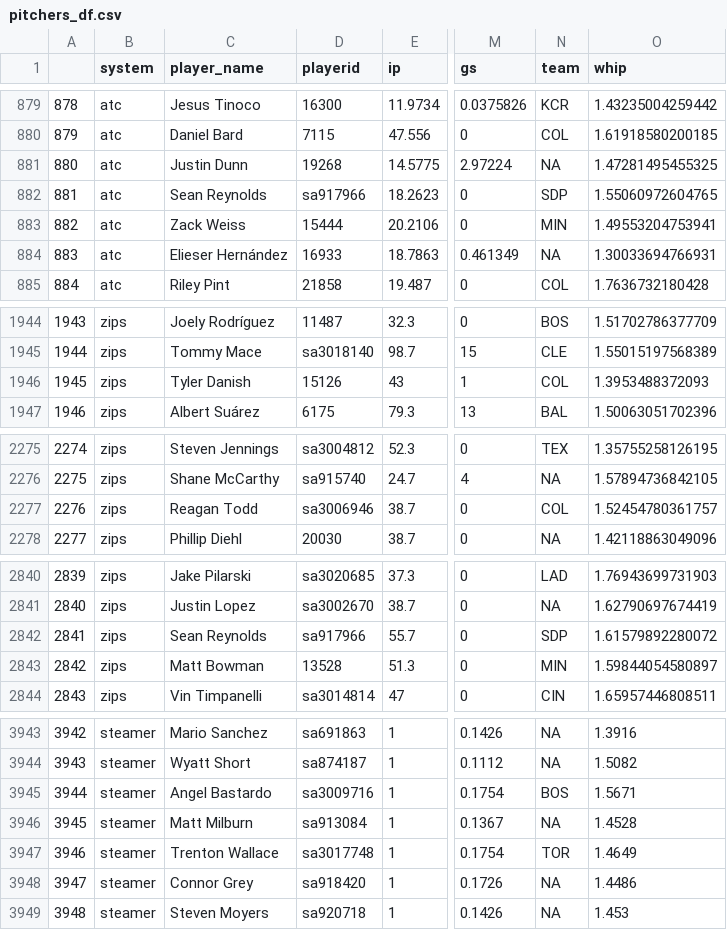
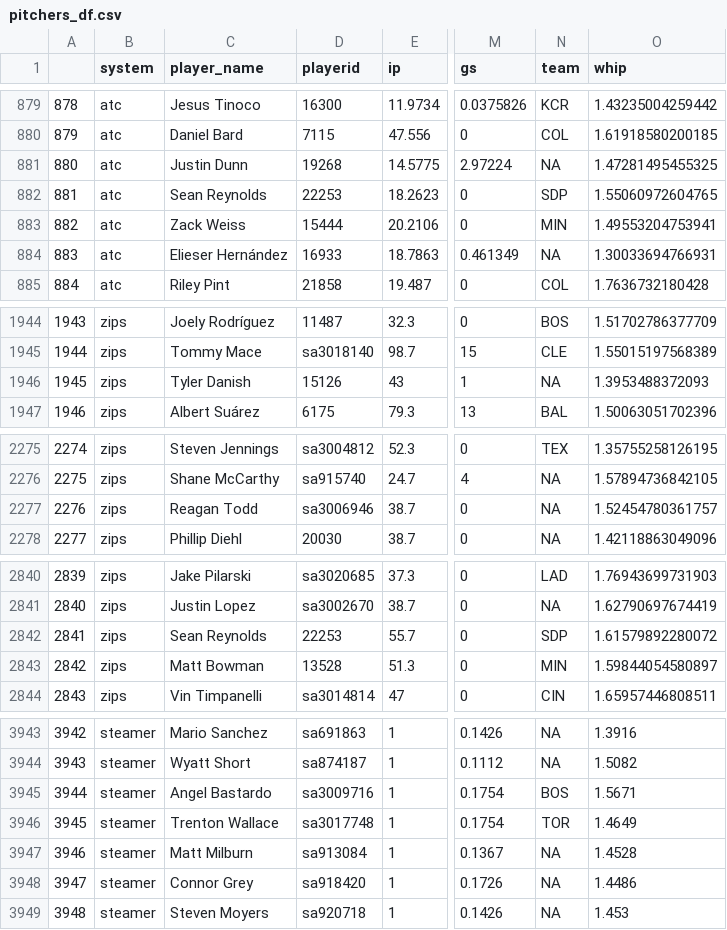
Before and after one commit to bdidds2/Betting, a CSV file: ottoneu/pitchers_df.csv, drawn as a sheet; only a part is shown, gaps mark what is left out; addresses are those after the commit; the diff covers the shown part only; the diff names each change by its address in the sheet, - before the commit and + after, or states it on an @@ line.

```diff
--- a/ottoneu/pitchers_df.csv
+++ b/ottoneu/pitchers_df.csv
-D882 (playerid): sa917966
+D882 (playerid): 22253
-N1946 (team): COL
+N1946 (team): NA
-N2277 (team): COL
+N2277 (team): NA
-D2842 (playerid): sa917966
+D2842 (playerid): 22253
@@ column A renumbered between rows 3946 and 5324 @@
@@ row 3946 moved to row 3947: 3946 @@
```
Also changed, not shown: 3 moved rows and 5 edited cells elsewhere in this file, ottoneu/all_pitchers.csv, ottoneu/bum_bum_pitchers.csv, 4 other files.
